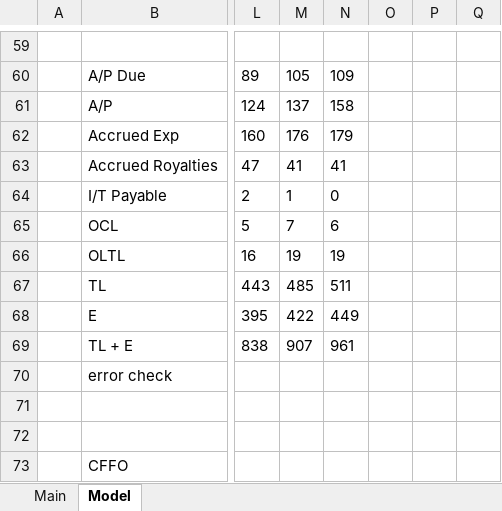
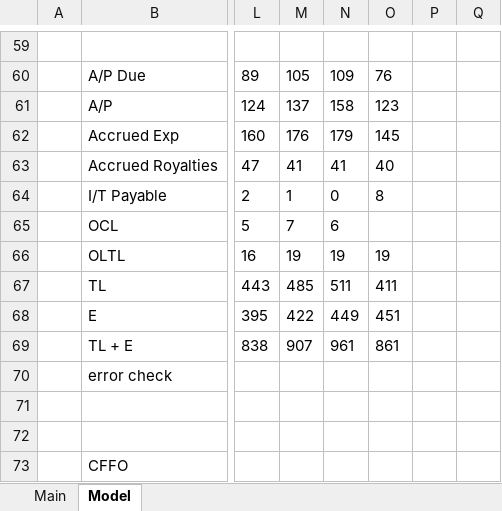
Before and after one commit to jameelbrannon/EquityResearch, an Excel workbook: VZIO.xlsx, sheet Model, drawn as a sheet; only a part is shown, gaps mark what is left out; values as stored, in another font and other column widths than the file's, no borders; charts and pictures not drawn; the diff covers the shown part only; the diff names each change by its address in the sheet, - before the commit and + after, or states it on an @@ line.

```diff
--- a/VZIO.xlsx (sheet Model)
+++ b/VZIO.xlsx (sheet Model)
-O60: (empty)
+O60: 76
-O61: (empty)
+O61: 123
-O62: (empty)
+O62: 145
-O63: (empty)
+O63: 40
-O64: (empty)
+O64: 8
-O66: (empty)
+O66: 19
-O67: (empty)
+O67: 411
-O68: (empty)
+O68: 451
-O69: (empty)
+O69: 861
```
Also changed, not shown: 50 edited cells and cell formats elsewhere in this sheet, sheet Main, charts or pictures.
